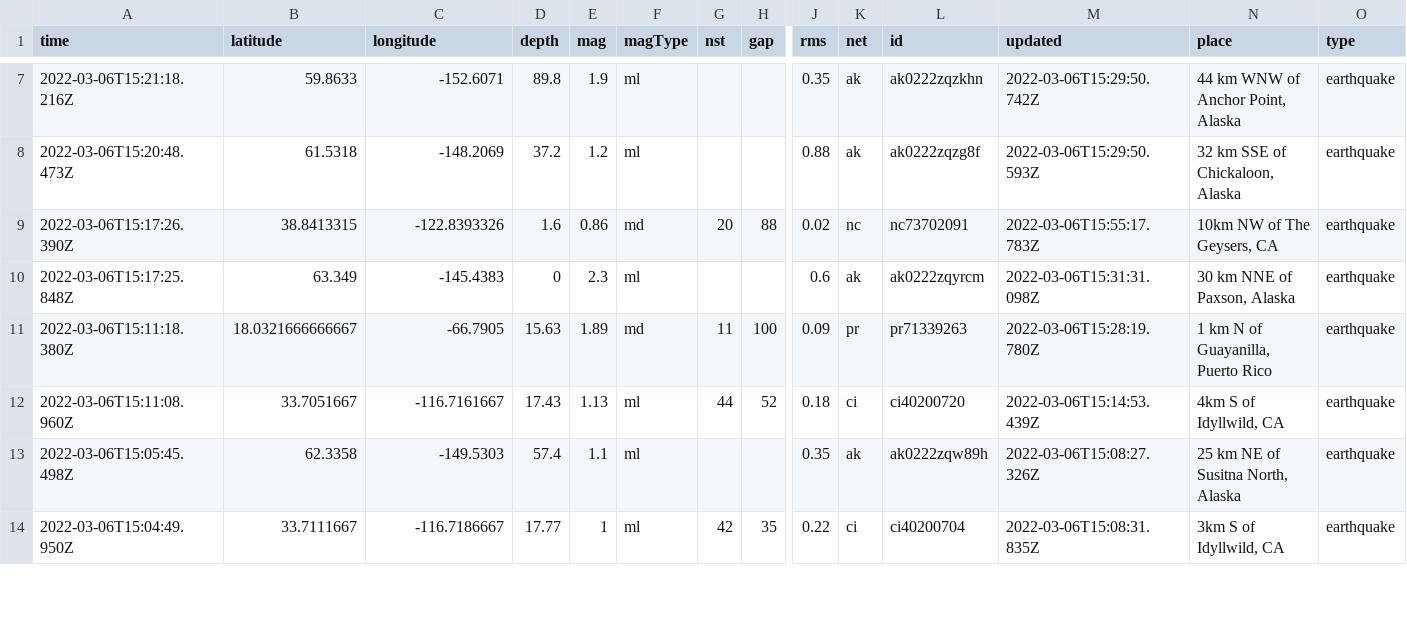
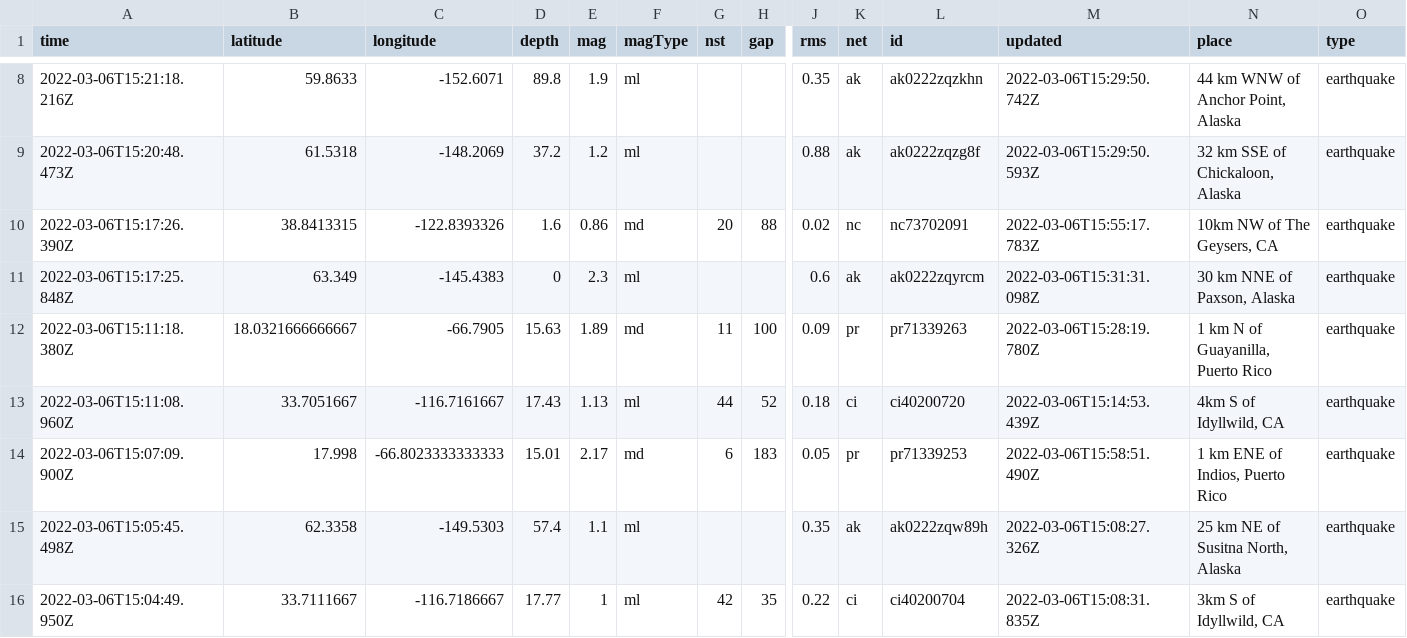
Before and after one commit to johnstont05/nicar22-github-actions, a CSV file: usgs_current.csv, drawn as a sheet; only a part is shown, gaps mark what is left out; rows hold the shown columns only; the diff covers the shown part only; the diff names each change by its address in the sheet, - before the commit and + after, or states it on an @@ line.

```diff
--- a/usgs_current.csv
+++ b/usgs_current.csv
+row 14: 2022-03-06T15:07:09.900Z | 17.998 | -66.8023333333333 | 15.01 | 2.17 | md | 6 | 183 | 0.05 | pr | pr71339253 | 2022-03-06T15:58:51.490Z | 1 km ENE of Indios, Puerto Rico | earthquake
```
Also changed, not shown: 2 added rows, 3 removed rows and 5 edited cells elsewhere in this file, usgs_main.csv.
